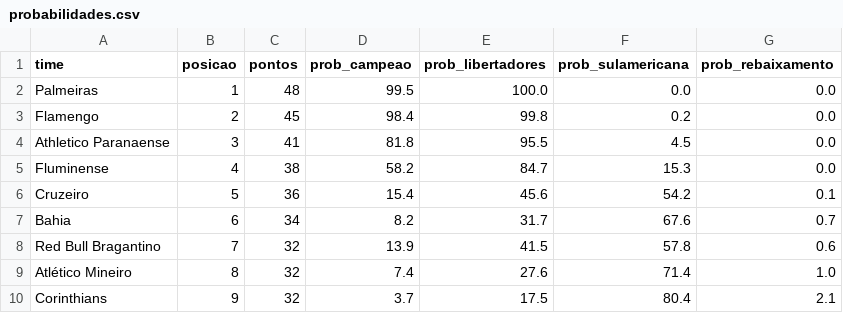
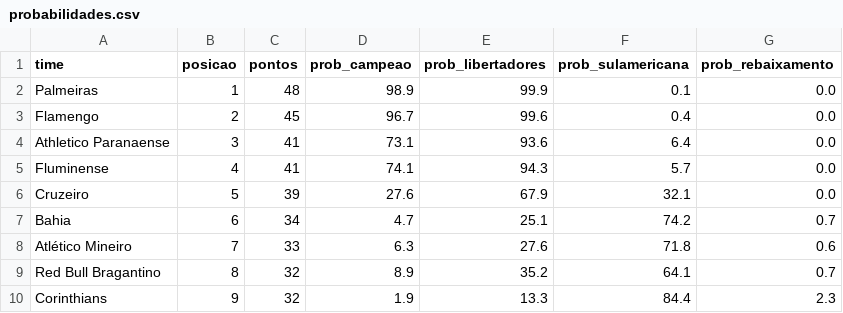
Before and after one commit to MayaraCAlmeida/brasileirao-2026-pipeline, a CSV file: probabilidades.csv, drawn as a sheet; only a part is shown; the diff covers the shown part only.

```diff
--- a/probabilidades.csv
+++ b/probabilidades.csv
@@ -1,10 +1,10 @@
 time,posicao,pontos,prob_campeao,prob_libertadores,prob_sulamericana,prob_rebaixamento
-Palmeiras,1,48,99.5,100.0,0.0,0.0
-Flamengo,2,45,98.4,99.8,0.2,0.0
-Athletico Paranaense,3,41,81.8,95.5,4.5,0.0
-Fluminense,4,38,58.2,84.7,15.3,0.0
-Cruzeiro,5,36,15.4,45.6,54.2,0.1
-Bahia,6,34,8.2,31.7,67.6,0.7
-Red Bull Bragantino,7,32,13.9,41.5,57.8,0.6
-Atlético Mineiro,8,32,7.4,27.6,71.4,1.0
-Corinthians,9,32,3.7,17.5,80.4,2.1
+Palmeiras,1,48,98.9,99.9,0.1,0.0
+Flamengo,2,45,96.7,99.6,0.4,0.0
+Athletico Paranaense,3,41,73.1,93.6,6.4,0.0
+Fluminense,4,41,74.1,94.3,5.7,0.0
+Cruzeiro,5,39,27.6,67.9,32.1,0.0
+Bahia,6,34,4.7,25.1,74.2,0.7
+Atlético Mineiro,7,33,6.3,27.6,71.8,0.6
+Red Bull Bragantino,8,32,8.9,35.2,64.1,0.7
+Corinthians,9,32,1.9,13.3,84.4,2.3
```
Also changed, not shown: 32 edited cells elsewhere in this file, 1 other file.
